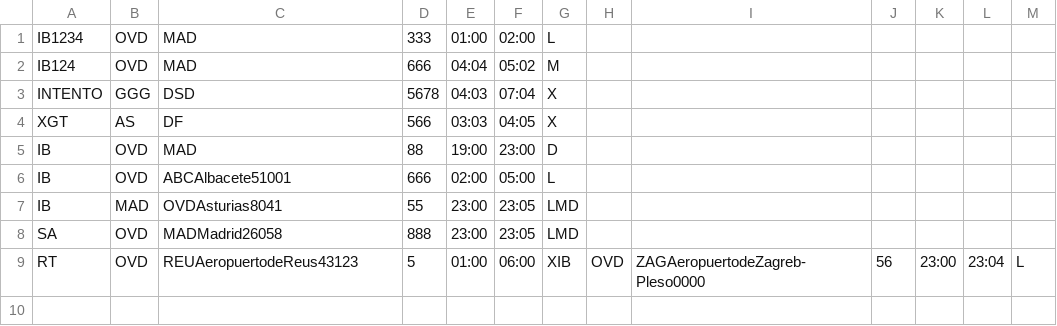
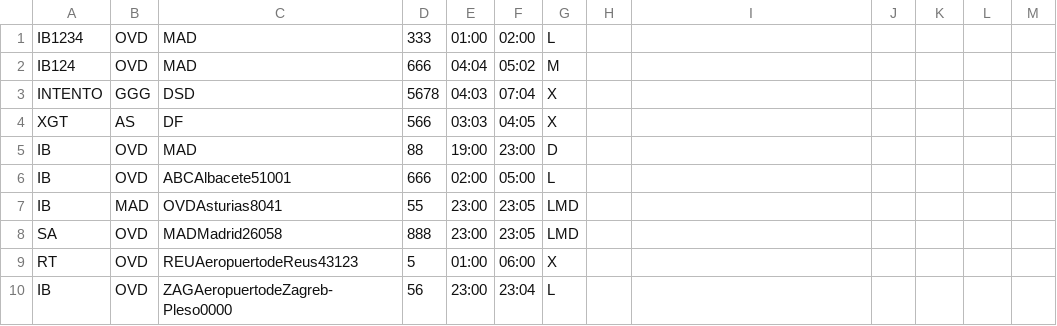
Before and after one commit to lauravoces/Aeropuerto_Laura, a CSV file: src/main/resources/VuelosBase.csv, drawn as a sheet.

Commit message:
He arreglado Ayuda VD y VB He agregado mas elementos a los formularios He metido todas las compañias Falta meter vuelos validos, API y validaciones Limpiar el codigo mañana o al menos señalar que hay codigo zombie.

```diff
--- a/src/main/resources/VuelosBase.csv
+++ b/src/main/resources/VuelosBase.csv
@@ -8,2 +8,3 @@ IB;MAD;OVDAsturias8041;55;23:00;23:05;LMD
 SA;OVD;MADMadrid26058;888;23:00;23:05;LMD
-RT;OVD;REUAeropuertodeReus43123;5;01:00;06:00;XIB;OVD;ZAGAeropuertodeZagreb-Pleso0000;56;23:00;23:04;L
+RT;OVD;REUAeropuertodeReus43123;5;01:00;06:00;X
+IB;OVD;ZAGAeropuertodeZagreb-Pleso0000;56;23:00;23:04;L
```
Also changed, not shown: 5 other files.
